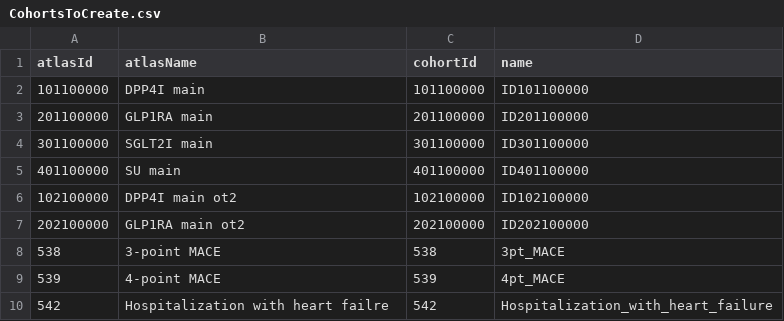
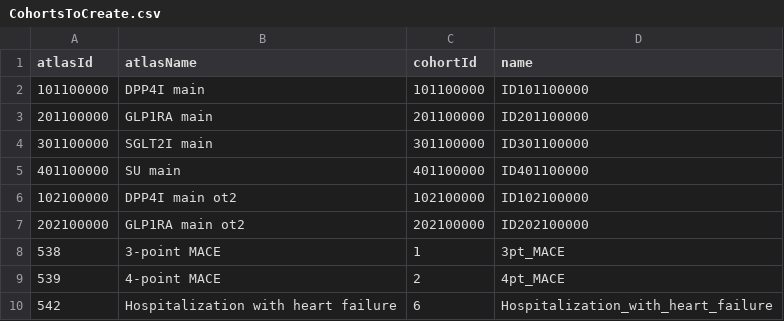
Before and after one commit to suchard-group/PsMethodsEvaluation, a CSV file: inst/settings/CohortsToCreate.csv, drawn as a sheet.

Commit message:
update outcomeIds and version of CohortMethod to match LEGEND-T2DM

```diff
--- a/inst/settings/CohortsToCreate.csv
+++ b/inst/settings/CohortsToCreate.csv
@@ -7,4 +7,4 @@ atlasId,atlasName,cohortId,name
 202100000,GLP1RA main ot2,202100000,ID202100000
-538,3-point MACE,538,3pt_MACE
-539,4-point MACE,539,4pt_MACE
-542,Hospitalization with heart failre, 542,Hospitalization_with_heart_failure
+538,3-point MACE,1,3pt_MACE
+539,4-point MACE,2,4pt_MACE
+542,Hospitalization with heart failure,6,Hospitalization_with_heart_failure
```
Also changed, not shown: 5 other files.
